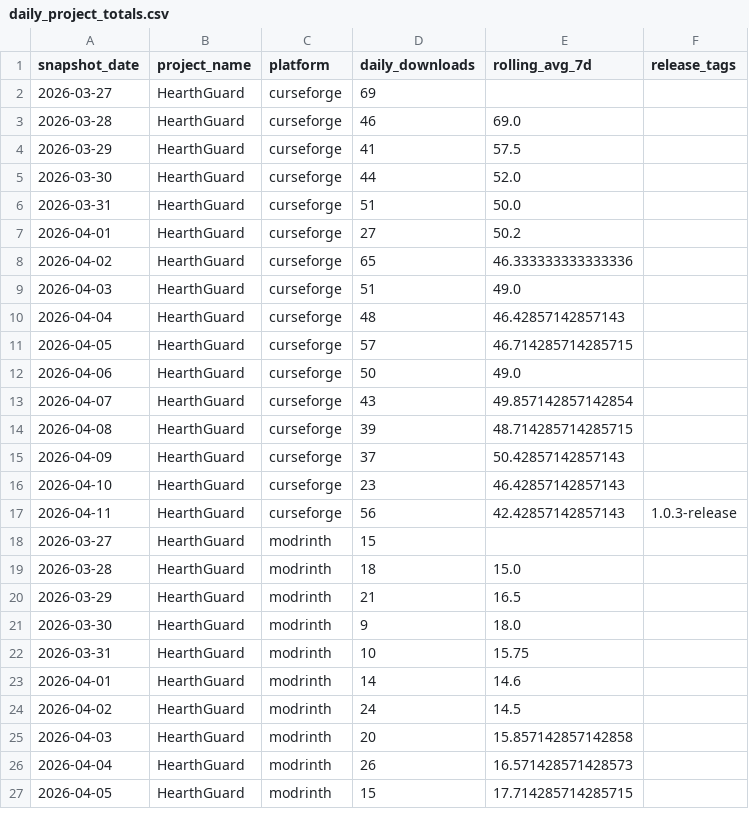
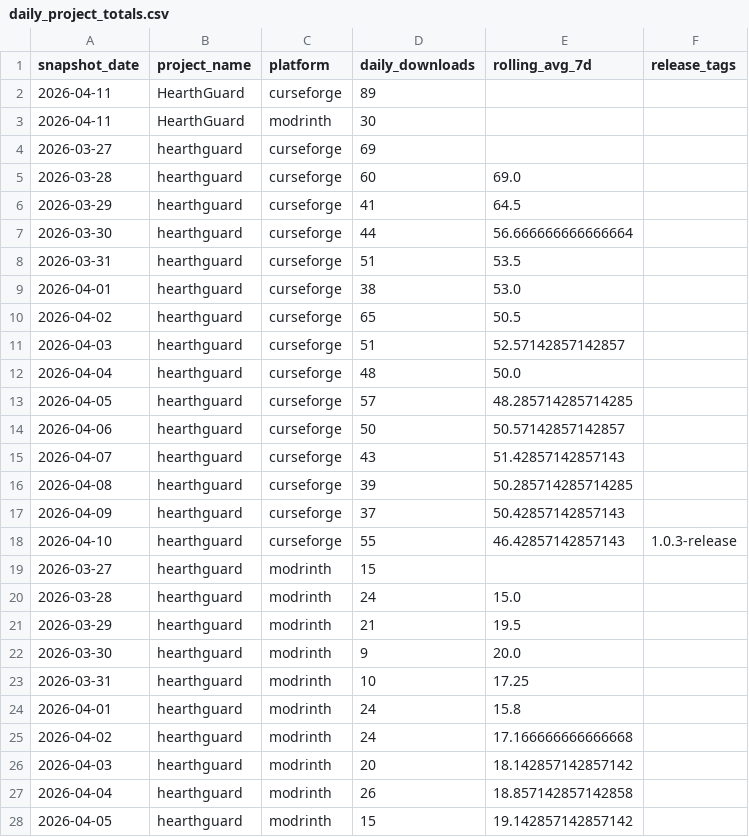
Before and after one commit to kingnhcomcast/modtracker, a CSV file: docs/daily_project_totals.csv, drawn as a sheet; only a part is shown; the diff covers the shown part only.

```diff
--- a/docs/daily_project_totals.csv
+++ b/docs/daily_project_totals.csv
@@ -1,27 +1,28 @@
 snapshot_date,project_name,platform,daily_downloads,rolling_avg_7d,release_tags
-2026-03-27,HearthGuard,curseforge,69,,
-2026-03-28,HearthGuard,curseforge,46,69.0,
-2026-03-29,HearthGuard,curseforge,41,57.5,
-2026-03-30,HearthGuard,curseforge,44,52.0,
-2026-03-31,HearthGuard,curseforge,51,50.0,
-2026-04-01,HearthGuard,curseforge,27,50.2,
-2026-04-02,HearthGuard,curseforge,65,46.333333333333336,
-2026-04-03,HearthGuard,curseforge,51,49.0,
-2026-04-04,HearthGuard,curseforge,48,46.42857142857143,
-2026-04-05,HearthGuard,curseforge,57,46.714285714285715,
-2026-04-06,HearthGuard,curseforge,50,49.0,
-2026-04-07,HearthGuard,curseforge,43,49.857142857142854,
-2026-04-08,HearthGuard,curseforge,39,48.714285714285715,
-2026-04-09,HearthGuard,curseforge,37,50.42857142857143,
-2026-04-10,HearthGuard,curseforge,23,46.42857142857143,
-2026-04-11,HearthGuard,curseforge,56,42.42857142857143,1.0.3-release
-2026-03-27,HearthGuard,modrinth,15,,
-2026-03-28,HearthGuard,modrinth,18,15.0,
-2026-03-29,HearthGuard,modrinth,21,16.5,
-2026-03-30,HearthGuard,modrinth,9,18.0,
-2026-03-31,HearthGuard,modrinth,10,15.75,
-2026-04-01,HearthGuard,modrinth,14,14.6,
-2026-04-02,HearthGuard,modrinth,24,14.5,
-2026-04-03,HearthGuard,modrinth,20,15.857142857142858,
-2026-04-04,HearthGuard,modrinth,26,16.571428571428573,
-2026-04-05,HearthGuard,modrinth,15,17.714285714285715,
+2026-04-11,HearthGuard,curseforge,89,,
+2026-04-11,HearthGuard,modrinth,30,,
+2026-03-27,hearthguard,curseforge,69,,
+2026-03-28,hearthguard,curseforge,60,69.0,
+2026-03-29,hearthguard,curseforge,41,64.5,
+2026-03-30,hearthguard,curseforge,44,56.666666666666664,
+2026-03-31,hearthguard,curseforge,51,53.5,
+2026-04-01,hearthguard,curseforge,38,53.0,
+2026-04-02,hearthguard,curseforge,65,50.5,
+2026-04-03,hearthguard,curseforge,51,52.57142857142857,
+2026-04-04,hearthguard,curseforge,48,50.0,
+2026-04-05,hearthguard,curseforge,57,48.285714285714285,
+2026-04-06,hearthguard,curseforge,50,50.57142857142857,
+2026-04-07,hearthguard,curseforge,43,51.42857142857143,
+2026-04-08,hearthguard,curseforge,39,50.285714285714285,
+2026-04-09,hearthguard,curseforge,37,50.42857142857143,
+2026-04-10,hearthguard,curseforge,55,46.42857142857143,1.0.3-release
+2026-03-27,hearthguard,modrinth,15,,
+2026-03-28,hearthguard,modrinth,24,15.0,
+2026-03-29,hearthguard,modrinth,21,19.5,
+2026-03-30,hearthguard,modrinth,9,20.0,
+2026-03-31,hearthguard,modrinth,10,17.25,
+2026-04-01,hearthguard,modrinth,24,15.8,
+2026-04-02,hearthguard,modrinth,24,17.166666666666668,
+2026-04-03,hearthguard,modrinth,20,18.142857142857142,
+2026-04-04,hearthguard,modrinth,26,18.857142857142858,
+2026-04-05,hearthguard,modrinth,15,19.142857142857142,
```
Also changed, not shown: 1 removed row and 10 edited cells elsewhere in this file, docs/daily_loader_totals.csv, docs/daily_mc_version_totals.csv, 26 other files.
